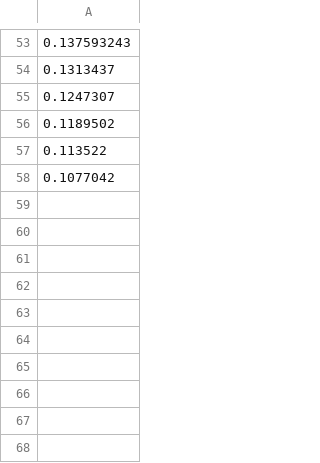
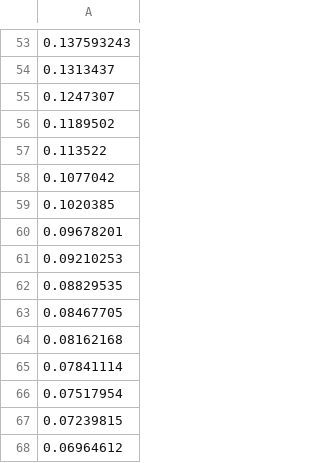
Before and after one commit to Ellie-Abdollahi/CFR-CoViD19, a CSV file: r_estimate/r_estimate_US.csv, drawn as a sheet; only a part is shown, gaps mark what is left out; the diff names each change by its address in the sheet, - before the commit and + after, or states it on an @@ line.

```diff
--- a/r_estimate/r_estimate_US.csv
+++ b/r_estimate/r_estimate_US.csv
+row 59: 0.1020385
+row 60: 0.09678201
+row 61: 0.09210253
+row 62: 0.08829535
+row 63: 0.08467705
+row 64: 0.08162168
+row 65: 0.07841114
+row 66: 0.07517954
+row 67: 0.07239815
+row 68: 0.06964612
```
Also changed, not shown: r_estimate/r_estimate_Canada.csv, r_estimate/r_estimate_NYC.csv.
